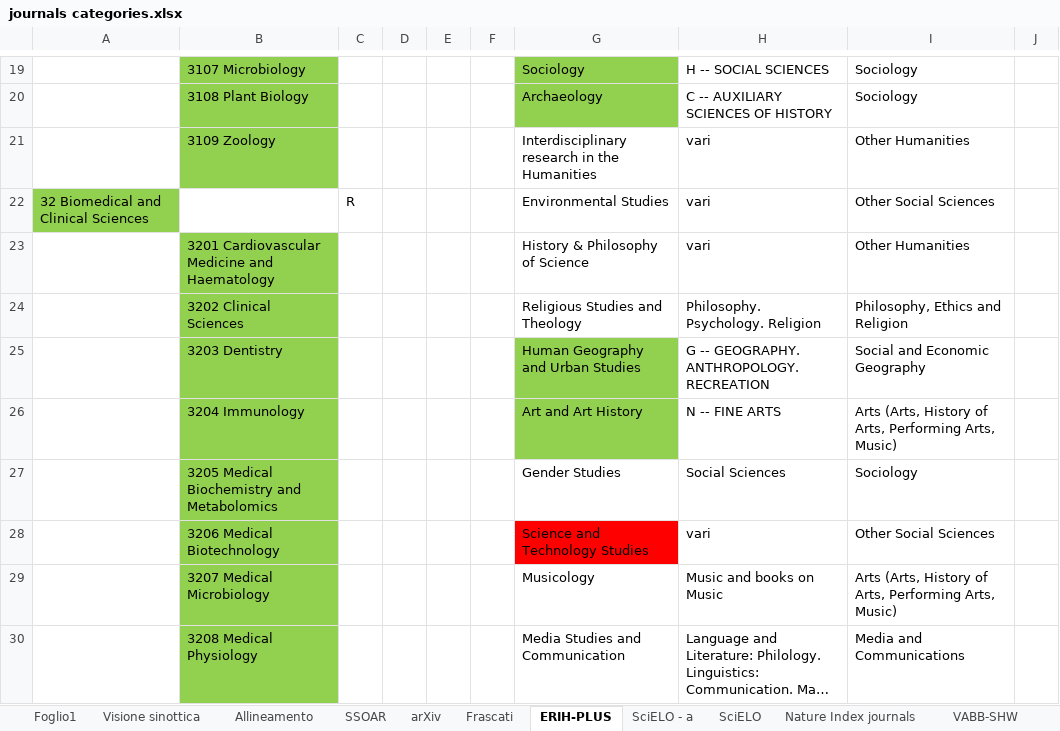
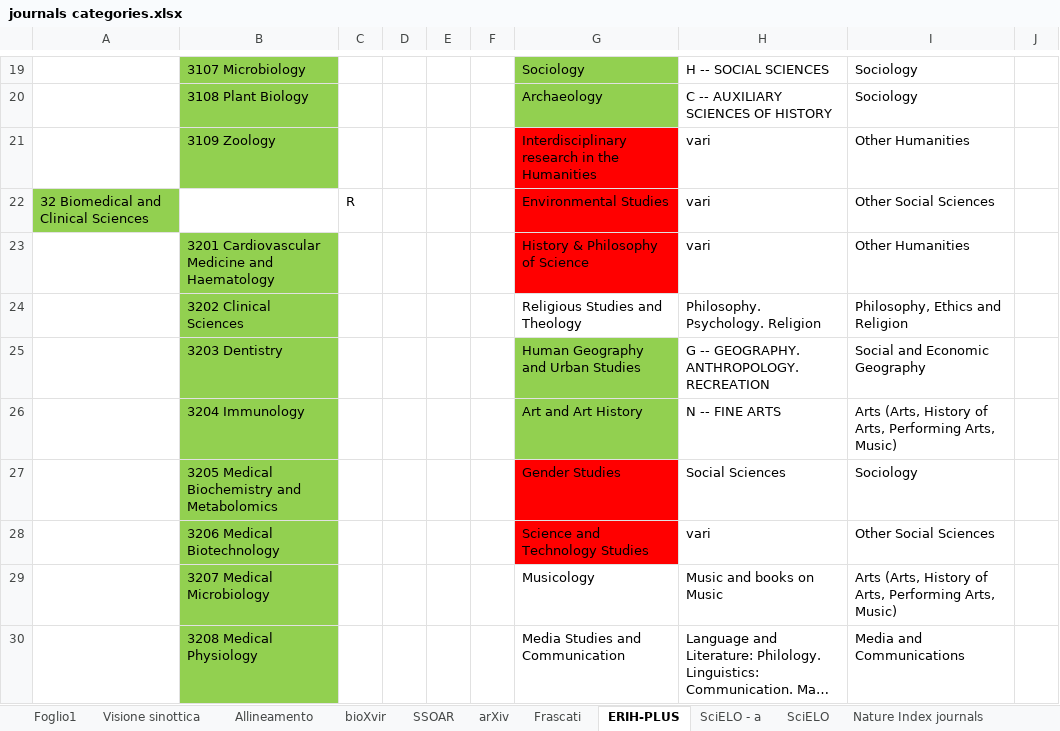
Before and after one commit to NicoleLiggeri/intership-OC, an Excel workbook: journals categories.xlsx, sheet ERIH-PLUS, drawn as a sheet; only a part is shown, gaps mark what is left out; long unchanged cells end in …; values as stored, in another font and other column widths than the file's, no borders; table styles not drawn; the diff covers the shown part only; the diff names each change by its address in the sheet, - before the commit and + after, or states it on an @@ line.

```diff
--- a/journals categories.xlsx (sheet ERIH-PLUS)
+++ b/journals categories.xlsx (sheet ERIH-PLUS)
+sheet tab: bioXvir
-G21:G23 fill: none
+G21:G23 fill: #FF0000
-G27 fill: none
+G27 fill: #FF0000
```
Also changed, not shown: cell formats elsewhere in this sheet, sheet PubMed, sheet Foglio1, sheet Allineamento, sheet Visione sinottica, sheet VABB-SHW, charts or pictures.
